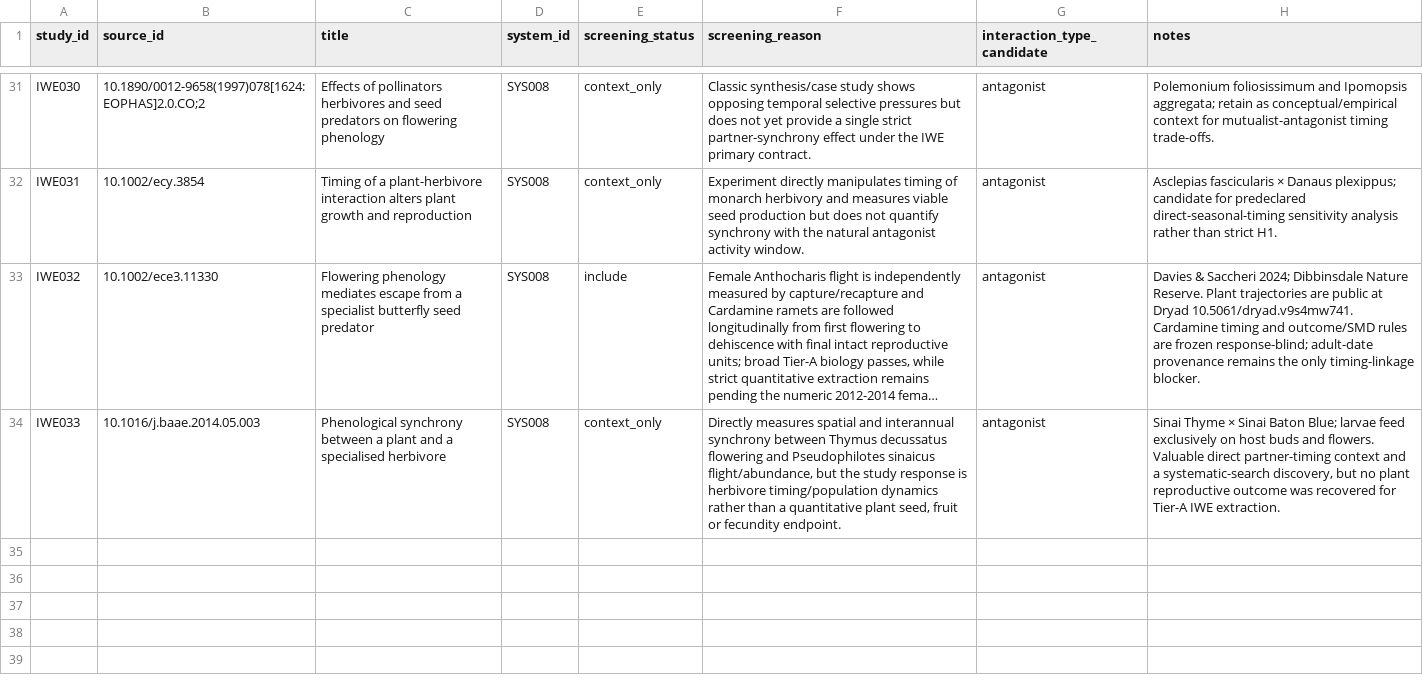
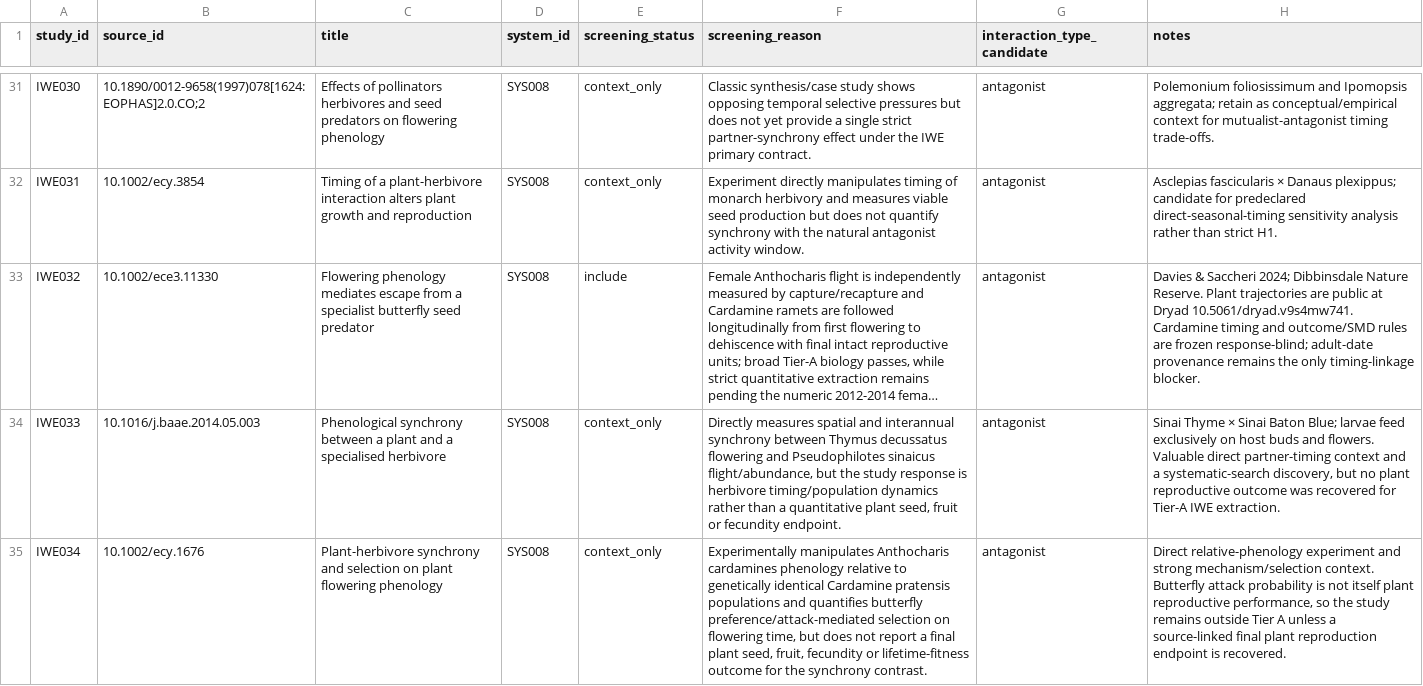
Before and after one commit to zuizui0223/iwe, a CSV file: data/registry/studies.csv, drawn as a sheet; only a part is shown, gaps mark what is left out; long unchanged cells end in …; the diff names each change by its address in the sheet, - before the commit and + after, or states it on an @@ line.

Commit message:
Screen Fogelstrom Cardamine-Anthocharis study as context-only

```diff
--- a/data/registry/studies.csv
+++ b/data/registry/studies.csv
+row 35: IWE034 | 10.1002/ecy.1676 | Plant-herbivore synchrony and selection on plant flowering phenology | SYS008 | context_only | Experimentally manipulates Anthocharis cardamines phenology relative to genetically identical Cardamine pratensis populations and quantifies butterfly preference/attack-mediated selection on flowering time, but does not report a final plant seed, fruit, fecundity or lifetime-fitness outcome for the synchrony contrast. | antagonist | Direct relative-phenology experiment and strong mechanism/selection context. Butterfly attack probability is not itself plant reproductive performance, so the study remains outside Tier A unless a source-linked final plant reproduction endpoint is recovered.
```
